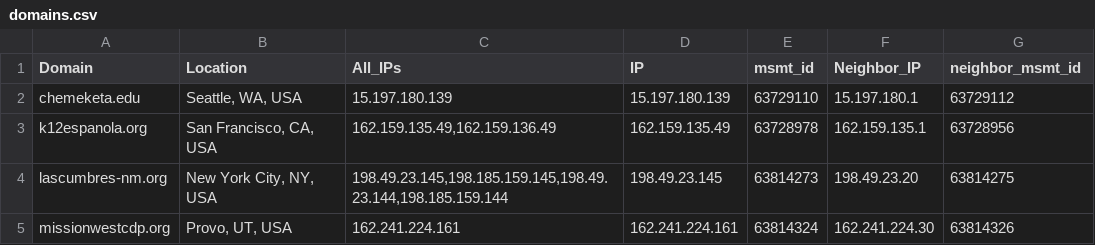
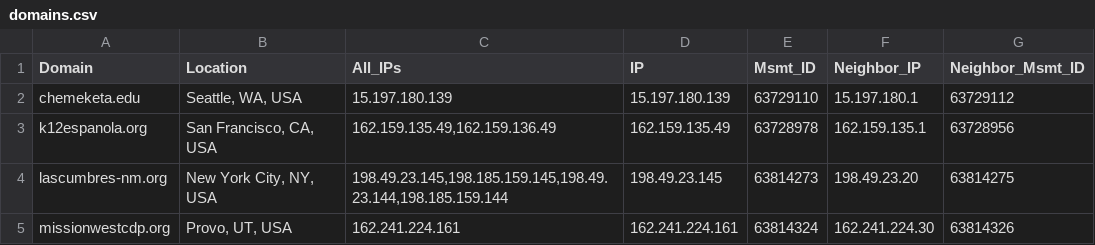
Before and after one commit to jciolfi/broadband-research, a CSV file: domains.csv, drawn as a sheet; only a part is shown.

```diff
--- a/domains.csv
+++ b/domains.csv
@@ -1,2 +1,2 @@
-Domain,Location,All_IPs,IP,msmt_id,Neighbor_IP,neighbor_msmt_id
+Domain,Location,All_IPs,IP,Msmt_ID,Neighbor_IP,Neighbor_Msmt_ID
 chemeketa.edu,"Seattle, WA, USA",15.197.180.139,15.197.180.139,63729110,15.197.180.1,63729112
```
Also changed, not shown: 47 other files.
